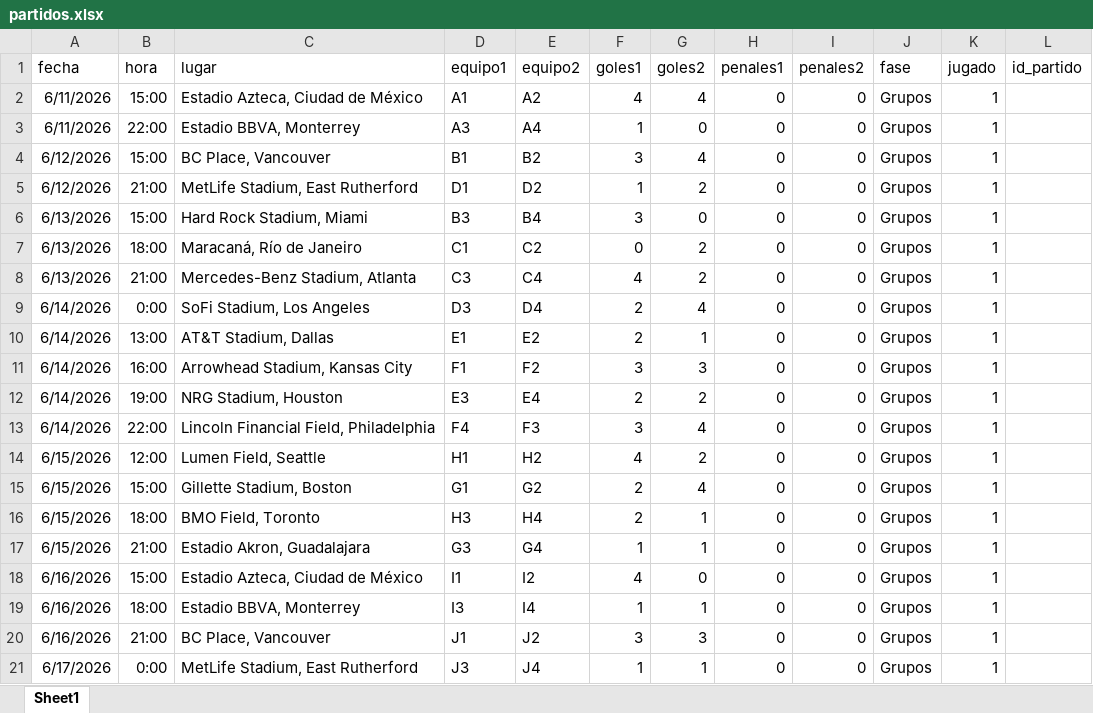
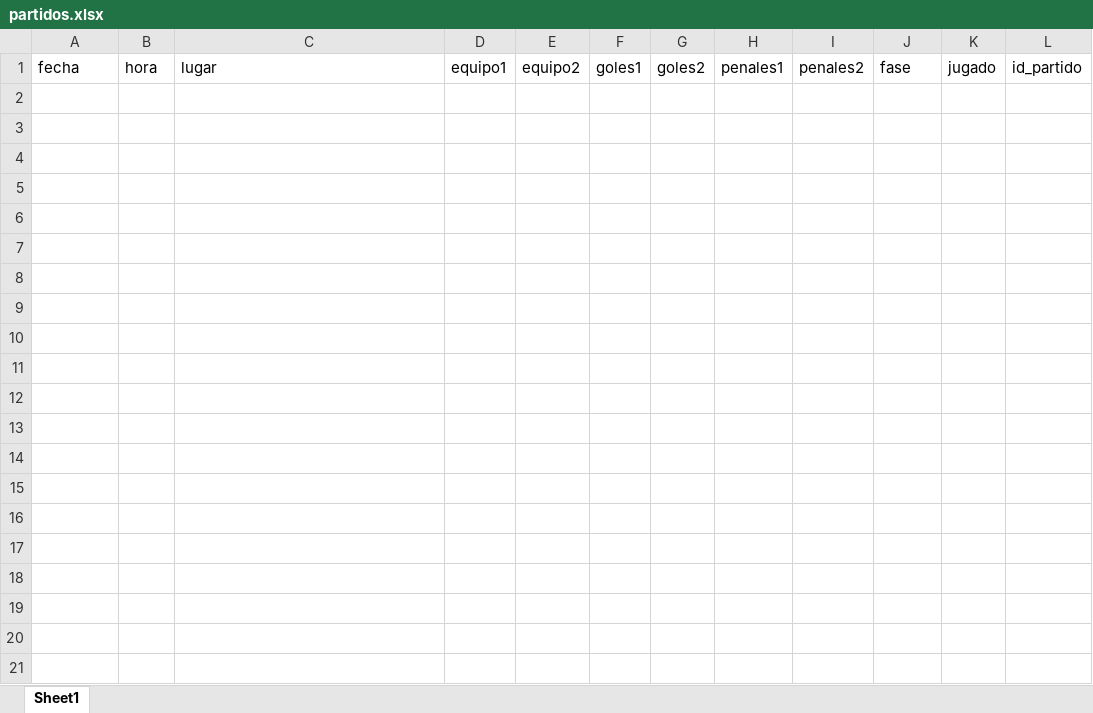
Before and after one commit to amirxdxdd/algo-2-tp, an Excel workbook: data/partidos.xlsx, sheet Sheet1, drawn as a sheet; only a part is shown; values as stored, in another font and other column widths than the file's, no borders; the diff covers the shown part only; the diff names each change by its address in the sheet, - before the commit and + after, or states it on an @@ line.

```diff
--- a/data/partidos.xlsx (sheet Sheet1)
+++ b/data/partidos.xlsx (sheet Sheet1)
-row 2: 6/11/2026 | 15:00 | Estadio Azteca, Ciudad de México | A1 | A2 | 4 | 4 | 0 | 0 | Grupos | 1
-row 3: 6/11/2026 | 22:00 | Estadio BBVA, Monterrey | A3 | A4 | 1 | 0 | 0 | 0 | Grupos | 1
-row 4: 6/12/2026 | 15:00 | BC Place, Vancouver | B1 | B2 | 3 | 4 | 0 | 0 | Grupos | 1
-row 5: 6/12/2026 | 21:00 | MetLife Stadium, East Rutherford | D1 | D2 | 1 | 2 | 0 | 0 | Grupos | 1
-row 6: 6/13/2026 | 15:00 | Hard Rock Stadium, Miami | B3 | B4 | 3 | 0 | 0 | 0 | Grupos | 1
-row 7: 6/13/2026 | 18:00 | Maracaná, Río de Janeiro | C1 | C2 | 0 | 2 | 0 | 0 | Grupos | 1
-row 8: 6/13/2026 | 21:00 | Mercedes-Benz Stadium, Atlanta | C3 | C4 | 4 | 2 | 0 | 0 | Grupos | 1
-row 9: 6/14/2026 | 0:00 | SoFi Stadium, Los Angeles | D3 | D4 | 2 | 4 | 0 | 0 | Grupos | 1
-row 10: 6/14/2026 | 13:00 | AT&T Stadium, Dallas | E1 | E2 | 2 | 1 | 0 | 0 | Grupos | 1
-row 11: 6/14/2026 | 16:00 | Arrowhead Stadium, Kansas City | F1 | F2 | 3 | 3 | 0 | 0 | Grupos | 1
-row 12: 6/14/2026 | 19:00 | NRG Stadium, Houston | E3 | E4 | 2 | 2 | 0 | 0 | Grupos | 1
-row 13: 6/14/2026 | 22:00 | Lincoln Financial Field, Philadelphia | F4 | F3 | 3 | 4 | 0 | 0 | Grupos | 1
-row 14: 6/15/2026 | 12:00 | Lumen Field, Seattle | H1 | H2 | 4 | 2 | 0 | 0 | Grupos | 1
-row 15: 6/15/2026 | 15:00 | Gillette Stadium, Boston | G1 | G2 | 2 | 4 | 0 | 0 | Grupos | 1
-row 16: 6/15/2026 | 18:00 | BMO Field, Toronto | H3 | H4 | 2 | 1 | 0 | 0 | Grupos | 1
-row 17: 6/15/2026 | 21:00 | Estadio Akron, Guadalajara | G3 | G4 | 1 | 1 | 0 | 0 | Grupos | 1
-row 18: 6/16/2026 | 15:00 | Estadio Azteca, Ciudad de México | I1 | I2 | 4 | 0 | 0 | 0 | Grupos | 1
-row 19: 6/16/2026 | 18:00 | Estadio BBVA, Monterrey | I3 | I4 | 1 | 1 | 0 | 0 | Grupos | 1
-row 20: 6/16/2026 | 21:00 | BC Place, Vancouver | J1 | J2 | 3 | 3 | 0 | 0 | Grupos | 1
-row 21: 6/17/2026 | 0:00 | MetLife Stadium, East Rutherford | J3 | J4 | 1 | 1 | 0 | 0 | Grupos | 1
```
Also changed, not shown: 84 removed rows elsewhere in this sheet, data/equipos.xlsx, 3 other files.
